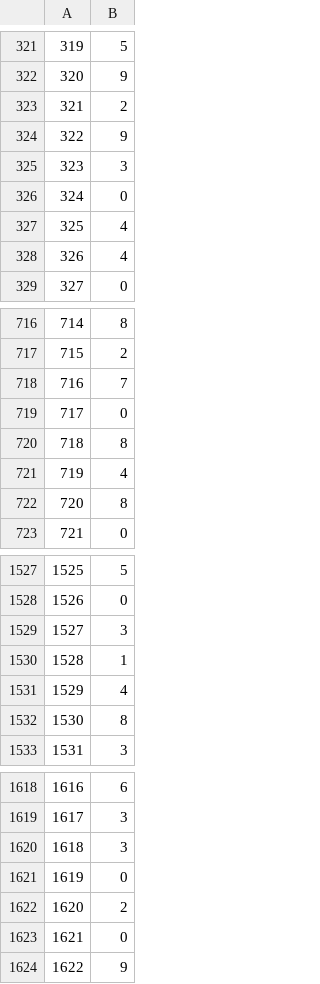
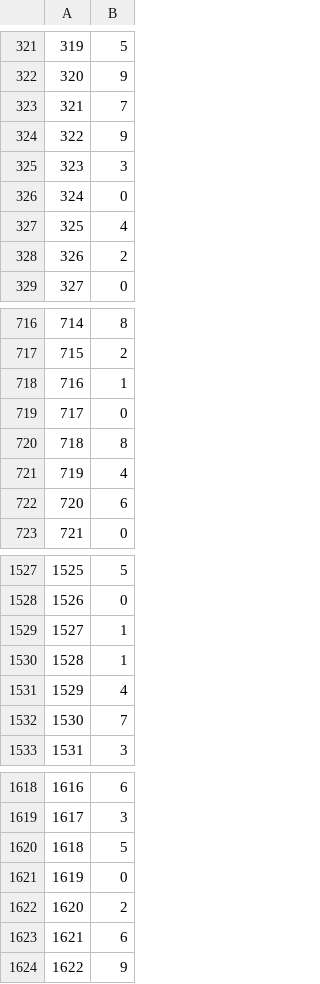
Before and after one commit to Mactto/MNIST, a CSV file: mnist_pred.csv, drawn as a sheet; only a part is shown, gaps mark what is left out; the diff covers the shown part only.

```diff
--- a/mnist_pred.csv
+++ b/mnist_pred.csv
@@ -322,3 +322,3 @@
 320,9
-321,2
+321,7
 322,9
@@ -327,3 +327,3 @@
 325,4
-326,4
+326,2
 327,0
@@ -717,3 +717,3 @@
 715,2
-716,7
+716,1
 717,0
@@ -721,3 +721,3 @@
 719,4
-720,8
+720,6
 721,0
@@ -1528,6 +1528,6 @@
 1526,0
-1527,3
+1527,1
 1528,1
 1529,4
-1530,8
+1530,7
 1531,3
@@ -1619,6 +1619,6 @@
 1617,3
-1618,3
+1618,5
 1619,0
 1620,2
-1621,0
+1621,6
 1622,9
```
Also changed, not shown: 170 edited cells elsewhere in this file, 6 other files.
